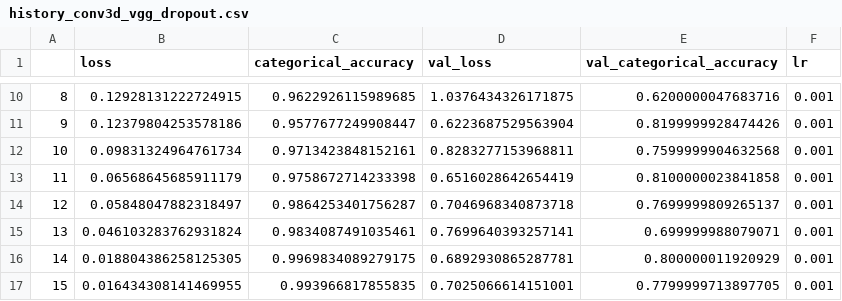
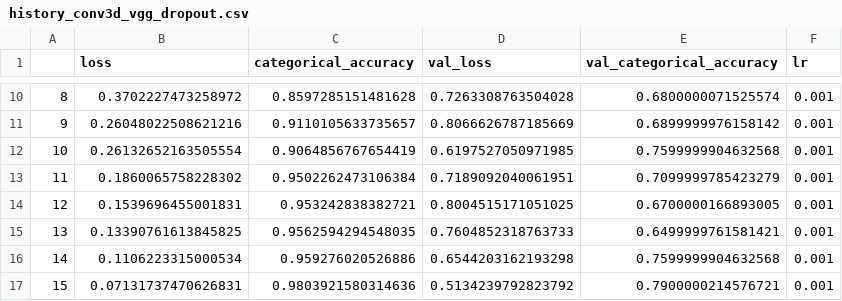
Before and after one commit to kantajitshaw/Gesture_Recognition, a CSV file: model_history/history_conv3d_vgg_dropout.csv, drawn as a sheet; only a part is shown, gaps mark what is left out; the diff covers the shown part only.

Commit message:
Adding new model conv3d with batch normalization and dropout with features from vgg16

```diff
--- a/model_history/history_conv3d_vgg_dropout.csv
+++ b/model_history/history_conv3d_vgg_dropout.csv
@@ -10,8 +10,8 @@
-8,0.12928131222724915,0.9622926115989685,1.0376434326171875,0.6200000047683716,0.001
-9,0.12379804253578186,0.9577677249908447,0.6223687529563904,0.8199999928474426,0.001
-10,0.09831324964761734,0.9713423848152161,0.8283277153968811,0.7599999904632568,0.001
-11,0.06568645685911179,0.9758672714233398,0.6516028642654419,0.8100000023841858,0.001
-12,0.05848047882318497,0.9864253401756287,0.7046968340873718,0.7699999809265137,0.001
-13,0.046103283762931824,0.9834087491035461,0.7699640393257141,0.699999988079071,0.001
-14,0.018804386258125305,0.9969834089279175,0.6892930865287781,0.800000011920929,0.001
-15,0.016434308141469955,0.993966817855835,0.7025066614151001,0.7799999713897705,0.001
+8,0.3702227473258972,0.8597285151481628,0.7263308763504028,0.6800000071525574,0.001
+9,0.26048022508621216,0.9110105633735657,0.8066626787185669,0.6899999976158142,0.001
+10,0.26132652163505554,0.9064856767654419,0.6197527050971985,0.7599999904632568,0.001
+11,0.1860065758228302,0.9502262473106384,0.7189092040061951,0.7099999785423279,0.001
+12,0.1539696455001831,0.953242838382721,0.8004515171051025,0.6700000166893005,0.001
+13,0.13390761613845825,0.9562594294548035,0.7604852318763733,0.6499999761581421,0.001
+14,0.1106223315000534,0.959276020526886,0.6544203162193298,0.7599999904632568,0.001
+15,0.07131737470626831,0.9803921580314636,0.5134239792823792,0.7900000214576721,0.001
```
Also changed, not shown: 133 edited cells elsewhere in this file, 3 other files.
